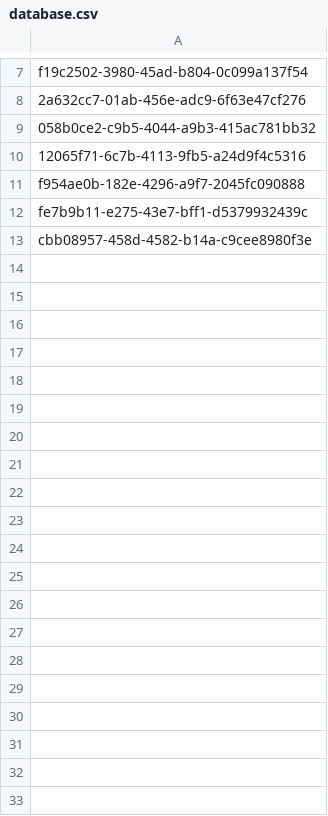
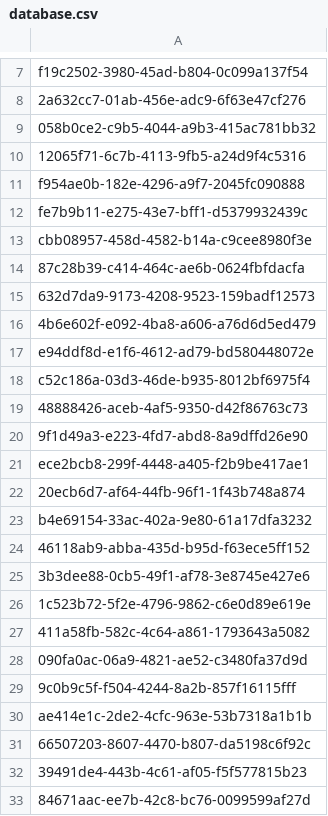
Before and after one commit to stevensnippe/Programming, a CSV file: database.csv, drawn as a sheet; only a part is shown, gaps mark what is left out; the diff covers the shown part only.

```diff
--- a/database.csv
+++ b/database.csv
@@ -13 +13,21 @@ fe7b9b11-e275-43e7-bff1-d5379932439c
 cbb08957-458d-4582-b14a-c9cee8980f3e
+87c28b39-c414-464c-ae6b-0624fbfdacfa
+632d7da9-9173-4208-9523-159badf12573
+4b6e602f-e092-4ba8-a606-a76d6d5ed479
+e94ddf8d-e1f6-4612-ad79-bd580448072e
+c52c186a-03d3-46de-b935-8012bf6975f4
+48888426-aceb-4af5-9350-d42f86763c73
+9f1d49a3-e223-4fd7-abd8-8a9dffd26e90
+ece2bcb8-299f-4448-a405-f2b9be417ae1
+20ecb6d7-af64-44fb-96f1-1f43b748a874
+b4e69154-33ac-402a-9e80-61a17dfa3232
+46118ab9-abba-435d-b95d-f63ece5ff152
+3b3dee88-0cb5-49f1-af78-3e8745e427e6
+1c523b72-5f2e-4796-9862-c6e0d89e619e
+411a58fb-582c-4c64-a861-1793643a5082
+090fa0ac-06a9-4821-ae52-c3480fa37d9d
+9c0b9c5f-f504-4244-8a2b-857f16115fff
+ae414e1c-2de2-4cfc-963e-53b7318a1b1b
+66507203-8607-4470-b807-da5198c6f92c
+39491de4-443b-4c61-af05-f5f577815b23
+84671aac-ee7b-42c8-bc76-0099599af27d
```
Also changed, not shown: 20 added rows elsewhere in this file, 4 other files.
